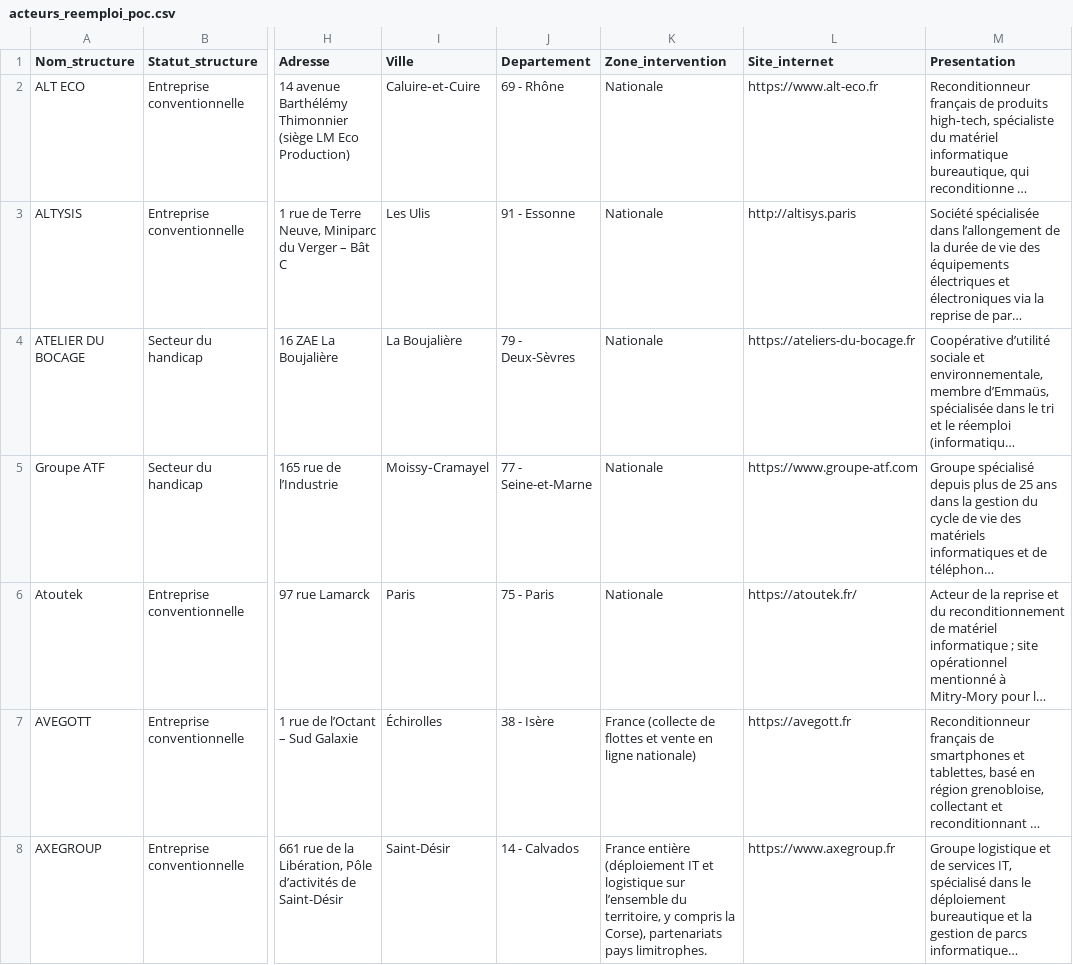
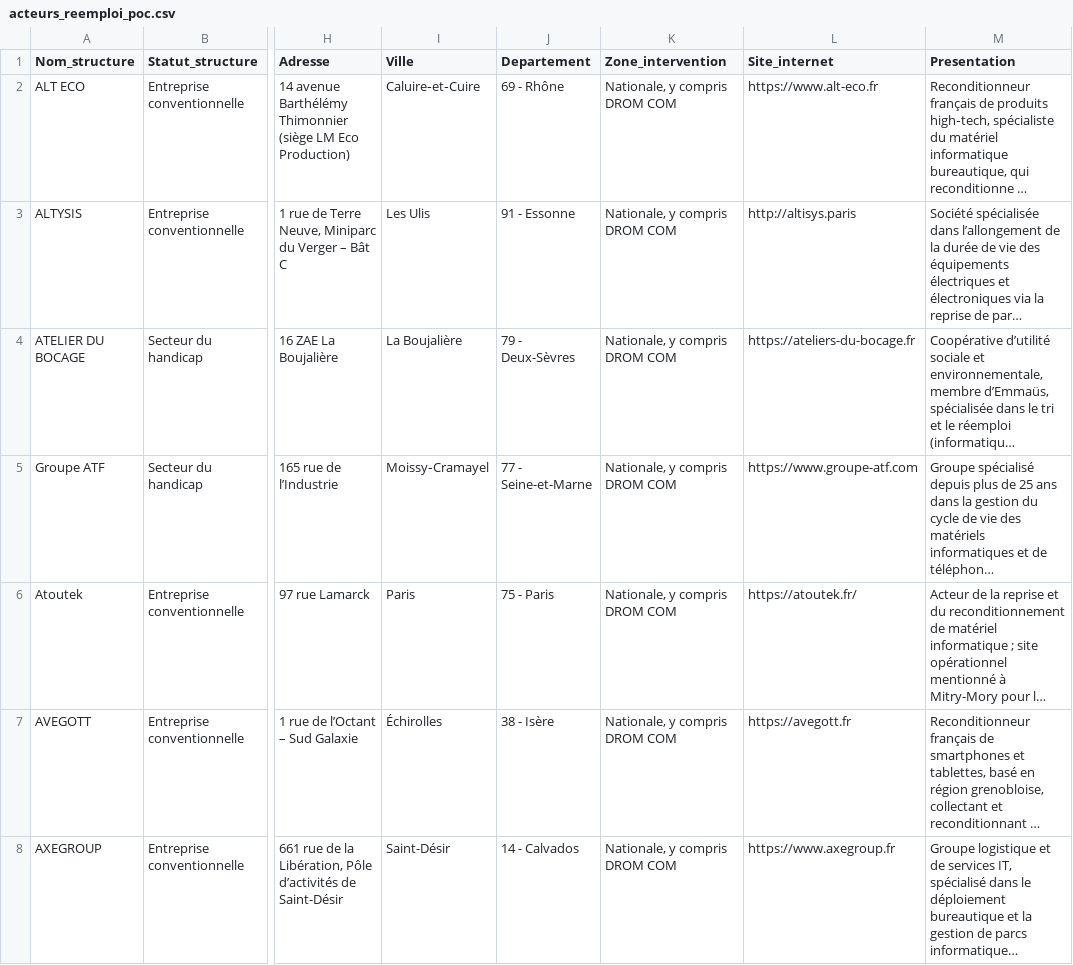
Before and after one commit to planification-ecologique/achats-reemploi, a CSV file: pr/3/acteurs_reemploi_poc.csv, drawn as a sheet; only a part is shown, gaps mark what is left out; long unchanged cells end in …; the diff covers the shown part only; the diff names each change by its address in the sheet, - before the commit and + after, or states it on an @@ line.

```diff
--- a/pr/3/acteurs_reemploi_poc.csv
+++ b/pr/3/acteurs_reemploi_poc.csv
-K2:K6 (Zone_intervention): Nationale
+K2:K6 (Zone_intervention): Nationale, y compris DROM COM
-K7 (Zone_intervention): France (collecte de flottes et vente en ligne nationale)
+K7 (Zone_intervention): Nationale, y compris DROM COM
-K8 (Zone_intervention): France entière (déploiement IT et logistique sur l’ensemble du territoire, y compris la Corse), partenariats pays limitrophes.
+K8 (Zone_intervention): Nationale, y compris DROM COM
```
Also changed, not shown: 32 edited cells elsewhere in this file.
